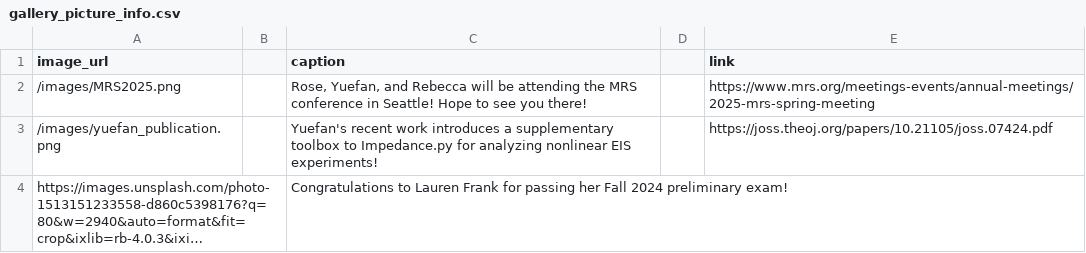
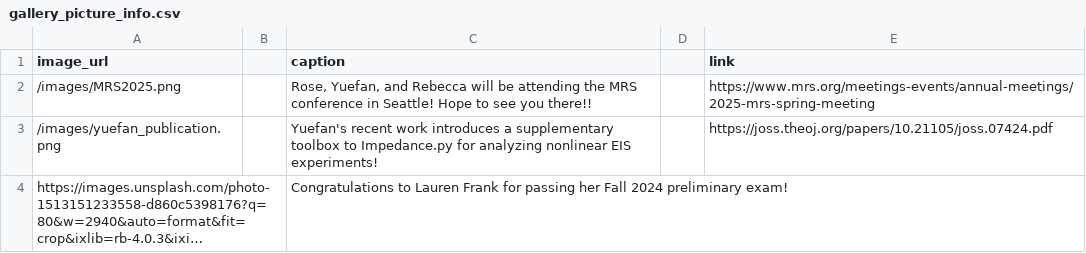
Before and after one commit to UWEMILab/uwemilab.github.io, a CSV file: gallery_picture_info.csv, drawn as a sheet; long unchanged cells end in ….

```diff
--- a/gallery_picture_info.csv
+++ b/gallery_picture_info.csv
@@ -1,3 +1,3 @@
 image_url||caption||link
-/images/MRS2025.png||Rose, Yuefan, and Rebecca will be attending the MRS conference in Seattle! Hope to see you there!||https://www.mrs.org/meetings-events/annual-meetings/2025-mrs-spring-meeting
+/images/MRS2025.png||Rose, Yuefan, and Rebecca will be attending the MRS conference in Seattle! Hope to see you there!!||https://www.mrs.org/meetings-events/annual-meetings/2025-mrs-spring-meeting
 /images/yuefan_publication.png||Yuefan's recent work introduces a supplementary toolbox to Impedance.py for analyzing nonlinear EIS experiments!||https://joss.theoj.org/papers/10.21105/joss.07424.pdf
```
Also changed, not shown: 1 other file.
